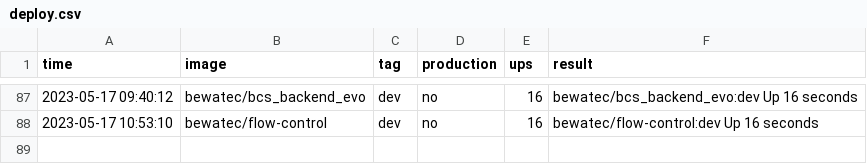
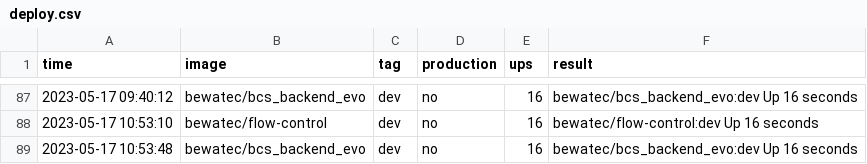
Before and after one commit to bwtps/robot-logger, a CSV file: deploy.csv, drawn as a sheet; only a part is shown, gaps mark what is left out; the diff names each change by its address in the sheet, - before the commit and + after, or states it on an @@ line.

Commit message:
chore: robot push log for bewatec/bcs_backend_evo ...

```diff
--- a/deploy.csv
+++ b/deploy.csv
+row 89: 2023-05-17 10:53:48 | bewatec/bcs_backend_evo | dev | no | 16 | bewatec/bcs_backend_evo:dev Up 16 seconds
```
